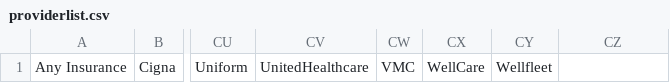
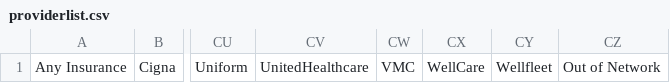
Before and after one commit to kateapault/therapist-filter, a CSV file: therapyfinder/providerlist.csv, drawn as a sheet; only a part is shown, gaps mark what is left out; the diff names each change by its address in the sheet, - before the commit and + after, or states it on an @@ line.

```diff
--- a/therapyfinder/providerlist.csv
+++ b/therapyfinder/providerlist.csv
-CZ1: (empty)
+CZ1: Out of Network
```
Also changed, not shown: 3 other files.
